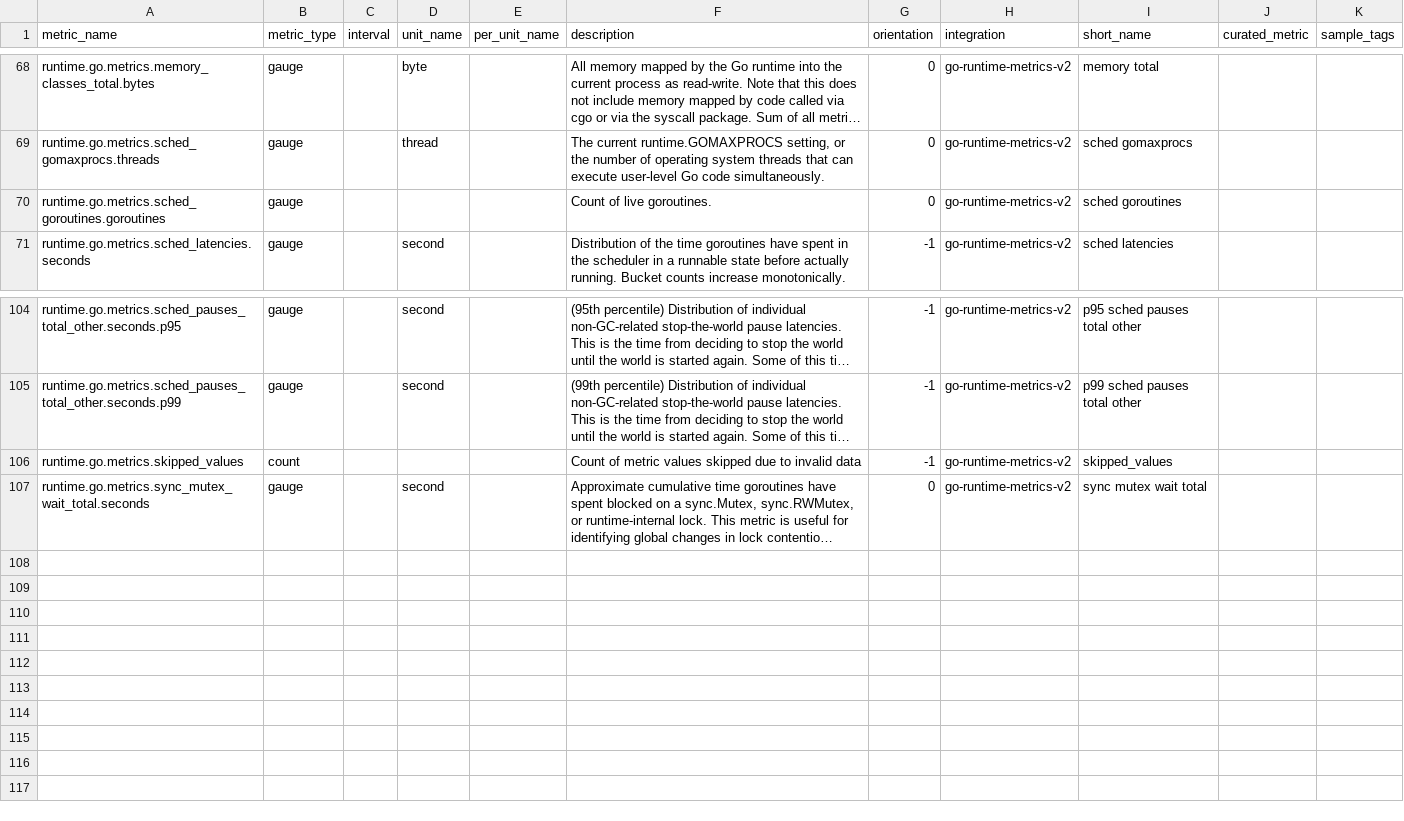
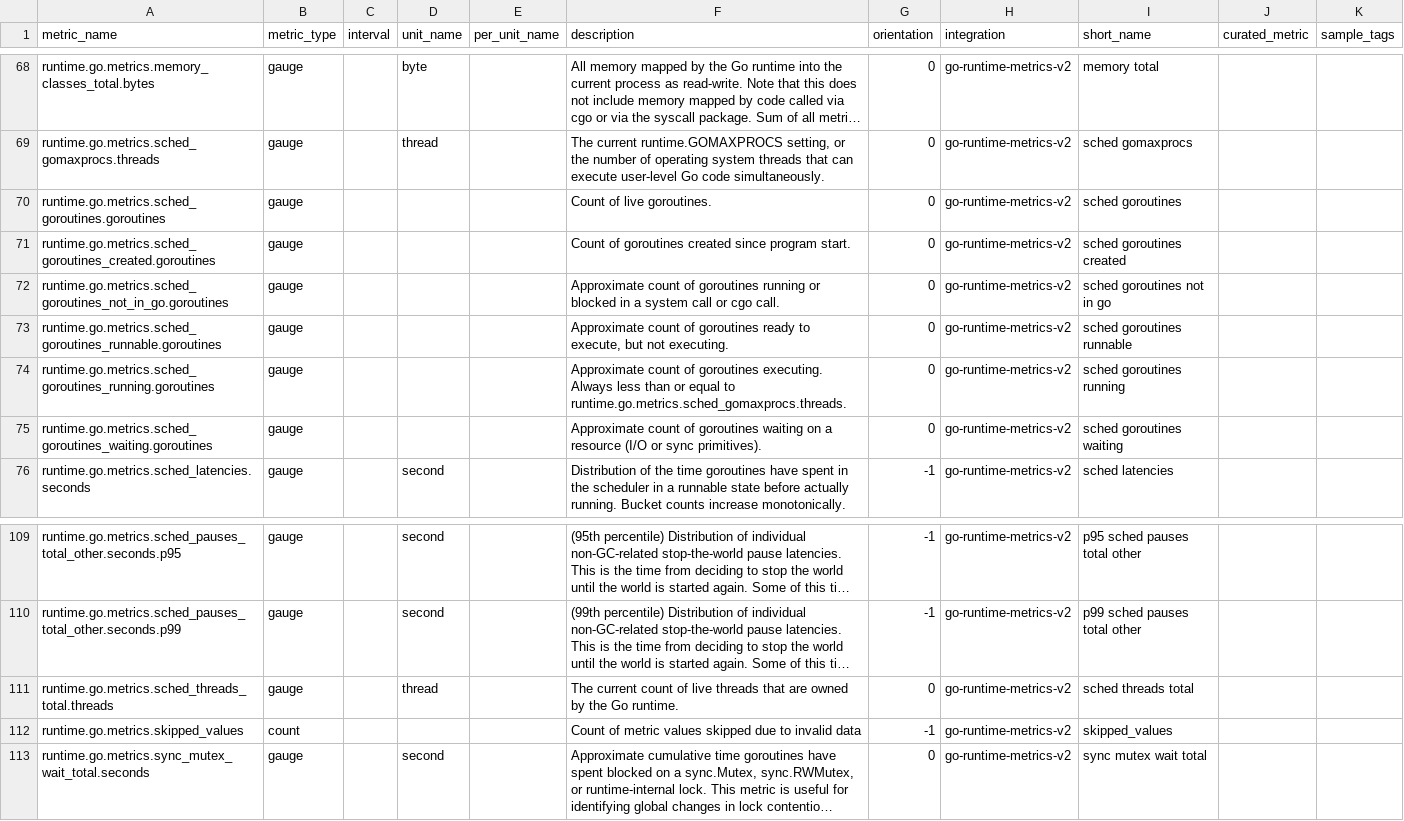
Before and after one commit to DataDog/go-runtime-metrics-internal, a CSV file: tools/metricmetadata/metadata.csv, drawn as a sheet; only a part is shown, gaps mark what is left out; long unchanged cells end in …; the diff names each change by its address in the sheet, - before the commit and + after, or states it on an @@ line.

Commit message:
feat: add support for Go 1.26 goroutine and thread metrics
Add 6 new runtime metrics introduced in Go 1.26:
- /sched/goroutines-created:goroutines (cumulative counter)
- /sched/goroutines/not-in-go:goroutines (gauge)
- /sched/goroutines/runnable:goroutines (gauge)
- /sched/goroutines/running:goroutines (gauge)
- /sched/goroutines/waiting:goroutines (gauge)
- /sched/threads/total:threads (gauge)

These metrics provide better insight into goroutine scheduling and
thread management, helping identify issues like lock contention,
syscall blocking, and CPU saturation.

Refs:
- https://antonz.org/accepted/goroutine-metrics/
- https://pkg.go.dev/runtime/metrics@go1.26rc2
- https://cs.opensource.google/go/go/+/refs/tags/go1.26rc2:src/runtime/metrics/description.go

Signed-off-by: Kemal Akkoyun <kemal.akkoyun@datadoghq.com>

```diff
--- a/tools/metricmetadata/metadata.csv
+++ b/tools/metricmetadata/metadata.csv
+row 71: runtime.go.metrics.sched_goroutines_created.goroutines | gauge |  |  |  | Count of goroutines created since program start. | 0 | go-runtime-metrics-v2 | sched goroutines created
+row 72: runtime.go.metrics.sched_goroutines_not_in_go.goroutines | gauge |  |  |  | Approximate count of goroutines running or blocked in a system call or cgo call. | 0 | go-runtime-metrics-v2 | sched goroutines not in go
+row 73: runtime.go.metrics.sched_goroutines_runnable.goroutines | gauge |  |  |  | Approximate count of goroutines ready to execute, but not executing. | 0 | go-runtime-metrics-v2 | sched goroutines runnable
+row 74: runtime.go.metrics.sched_goroutines_running.goroutines | gauge |  |  |  | Approximate count of goroutines executing. Always less than or equal to runtime.go.metrics.sched_gomaxprocs.threads. | 0 | go-runtime-metrics-v2 | sched goroutines running
+row 75: runtime.go.metrics.sched_goroutines_waiting.goroutines | gauge |  |  |  | Approximate count of goroutines waiting on a resource (I/O or sync primitives). | 0 | go-runtime-metrics-v2 | sched goroutines waiting
+row 111: runtime.go.metrics.sched_threads_total.threads | gauge |  | thread |  | The current count of live threads that are owned by the Go runtime. | 0 | go-runtime-metrics-v2 | sched threads total
```
Also changed, not shown: 2 other files.
